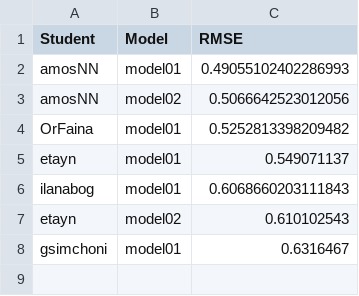
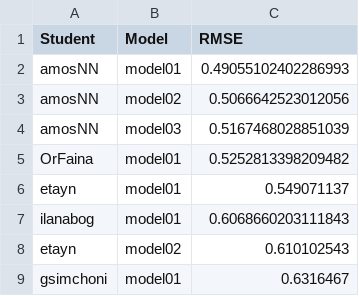
Before and after one commit to DSApps-2023/Class_Slides, a CSV file: leaderboard.csv, drawn as a sheet; the diff names each change by its address in the sheet, - before the commit and + after, or states it on an @@ line.

Commit message:
Updates leaderboard

```diff
--- a/leaderboard.csv
+++ b/leaderboard.csv
+row 4: amosNN | model03 | 0.5167468028851039
```
Also changed, not shown: 1 other file.
